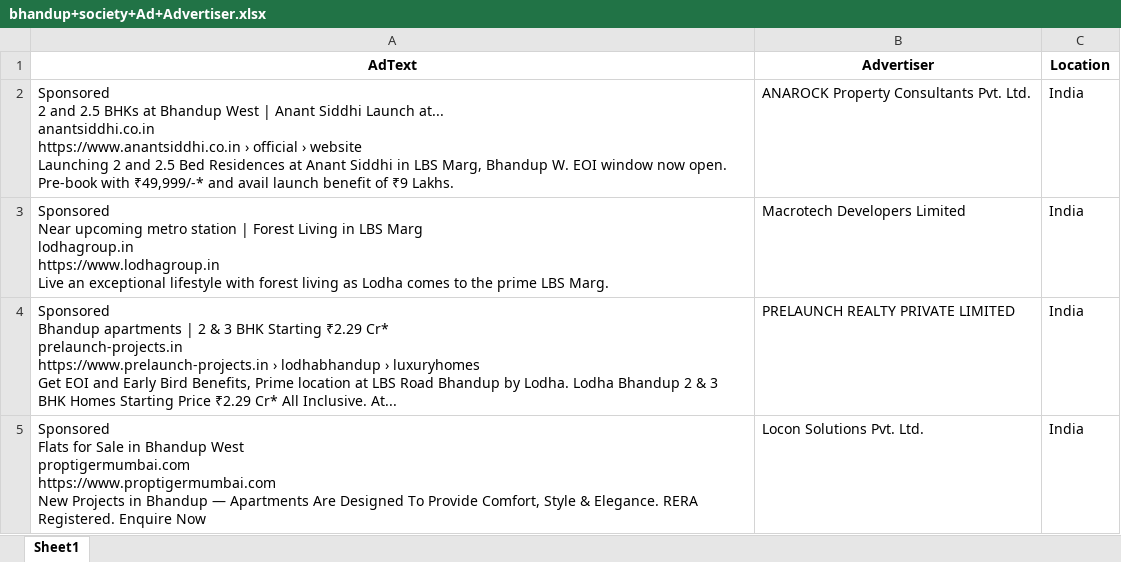
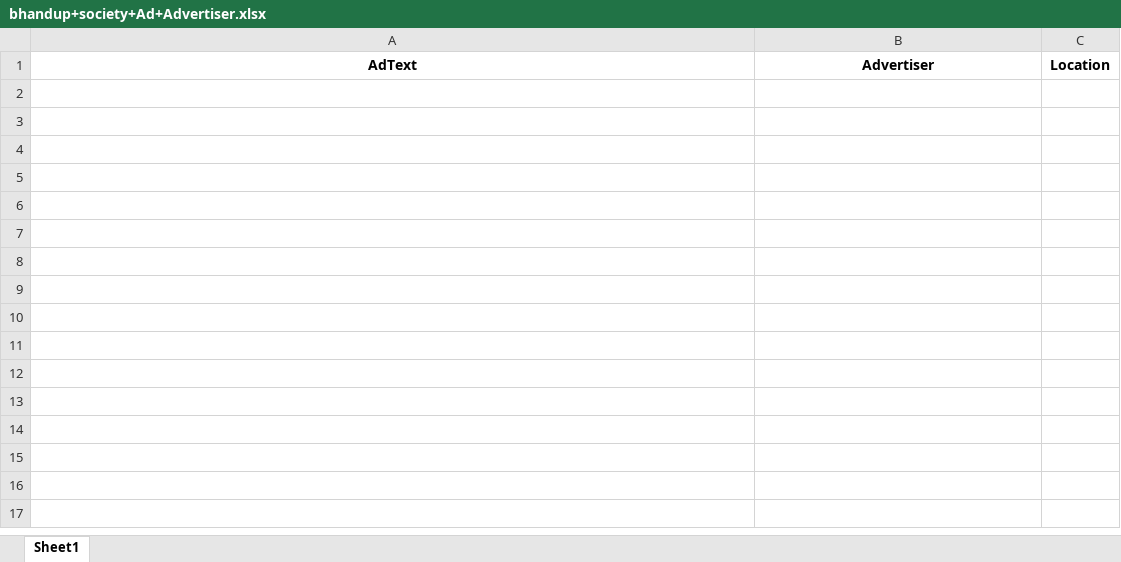
Before and after one commit to harshjain262004/Django-scraper, an Excel workbook: scrapy/static/data/bhandup+society+Ad+Advertiser.xlsx, sheet Sheet1, drawn as a sheet; values as stored, in another font and other column widths than the file's, no borders; ↵ is a line break in a cell; the diff names each change by its address in the sheet, - before the commit and + after, or states it on an @@ line.

```diff
--- a/scrapy/static/data/bhandup+society+Ad+Advertiser.xlsx (sheet Sheet1)
+++ b/scrapy/static/data/bhandup+society+Ad+Advertiser.xlsx (sheet Sheet1)
-row 2: Sponsored ↵ 2 and 2.5 BHKs at Bhandup West | Anant Siddhi Launch at... ↵ anantsiddhi.co.in ↵ https://www.anantsiddhi.co.in › official › website ↵ Launching 2 and 2.5 Bed Residences at Anant Siddhi in LBS Marg, Bhandup W. EOI window now open. Pre-book with ₹49,999/-* and avail launch benefit of ₹9 Lakhs. | ANAROCK Property Consultants Pvt. Ltd. | India
-row 3: Sponsored ↵ Near upcoming metro station | Forest Living in LBS Marg ↵ lodhagroup.in ↵ https://www.lodhagroup.in ↵ Live an exceptional lifestyle with forest living as Lodha comes to the prime LBS Marg. | Macrotech Developers Limited | India
-row 4: Sponsored ↵ Bhandup apartments | 2 & 3 BHK Starting ₹2.29 Cr* ↵ prelaunch-projects.in ↵ https://www.prelaunch-projects.in › lodhabhandup › luxuryhomes ↵ Get EOI and Early Bird Benefits, Prime location at LBS Road Bhandup by Lodha. Lodha Bhandup 2 & 3 BHK Homes Starting Price ₹2.29 Cr* All Inclusive. At... | PRELAUNCH REALTY PRIVATE LIMITED | India
-row 5: Sponsored ↵ Flats for Sale in Bhandup West ↵ proptigermumbai.com ↵ https://www.proptigermumbai.com ↵ New Projects in Bhandup — Apartments Are Designed To Provide Comfort, Style & Elegance. RERA Registered. Enquire Now | Locon Solutions Pvt. Ltd. | India
```
Also changed, not shown: scrapy/static/data/Lodha+bhandup+Ad+Advertiser.xlsx, scrapy/static/data/buildings+in+Thane+Ad+Advertiser.xlsx, 10 other files.
